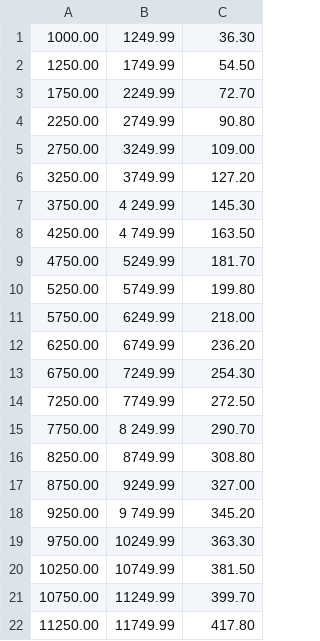
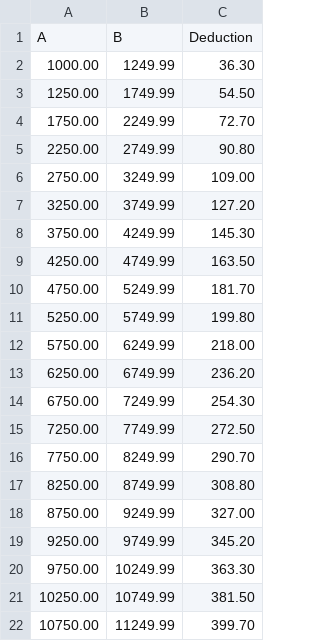
Before and after one commit to Aqudei/Biomet, a CSV file: Tables/sss.csv, drawn as a sheet; only a part is shown; the shorter side is filled out with more unchanged rows.

```diff
--- a/Tables/sss.csv
+++ b/Tables/sss.csv
@@ -1 +1,2 @@
+A,B,Deduction
 1000.00,1249.99,36.30
@@ -6,4 +7,4 @@
 3250.00,3749.99,127.20
-3750.00,4 249.99,145.30
-4250.00,    4 749.99,163.50
+3750.00,4249.99,145.30
+4250.00,4749.99,163.50
 4750.00,5249.99,181.70
@@ -14,6 +15,6 @@
 7250.00,7749.99,272.50
-7750.00,8 249.99,290.70
+7750.00,8249.99,290.70
 8250.00,8749.99,308.80
 8750.00,9249.99,327.00
-9250.00,9 749.99,345.20
+9250.00,9749.99,345.20
 9750.00,10249.99,363.30
```
Also changed, not shown: Tables/philhealth.csv, 2 other files.
